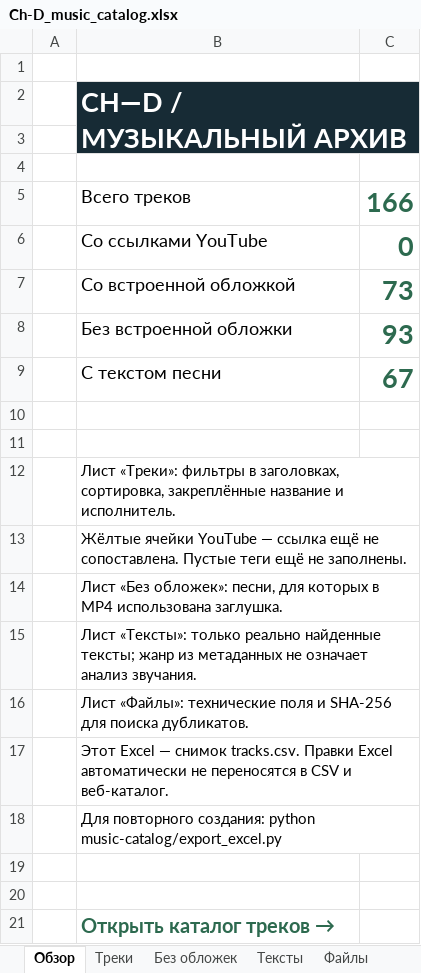
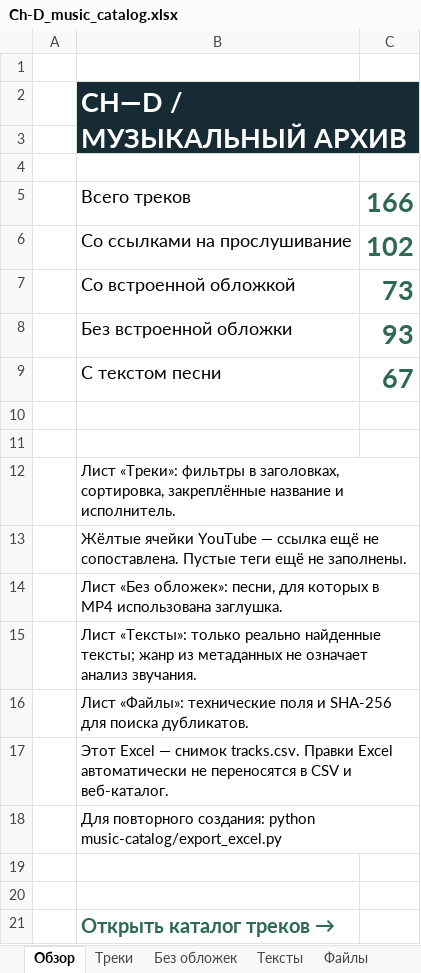
Before and after one commit to Astello-Archivist/Amanda_Neuromantova, an Excel workbook: Ch-D_music_catalog.xlsx, sheet Обзор, drawn as a sheet; values as stored, in another font and other column widths than the file's, no borders; removed rows and columns are numbered as before the commit, all else as after; the diff names each change by its address in the sheet, - before the commit and + after, or states it on an @@ line.

```diff
--- a/Ch-D_music_catalog.xlsx (sheet Обзор)
+++ b/Ch-D_music_catalog.xlsx (sheet Обзор)
-row 6:  | Со ссылками YouTube | 0
+row 6:  | Со ссылками на прослушивание | 102
```
Also changed, not shown: sheet Без обложек, sheet Треки, Ch-D_music_catalog_updated.xlsx, 9 other files.
